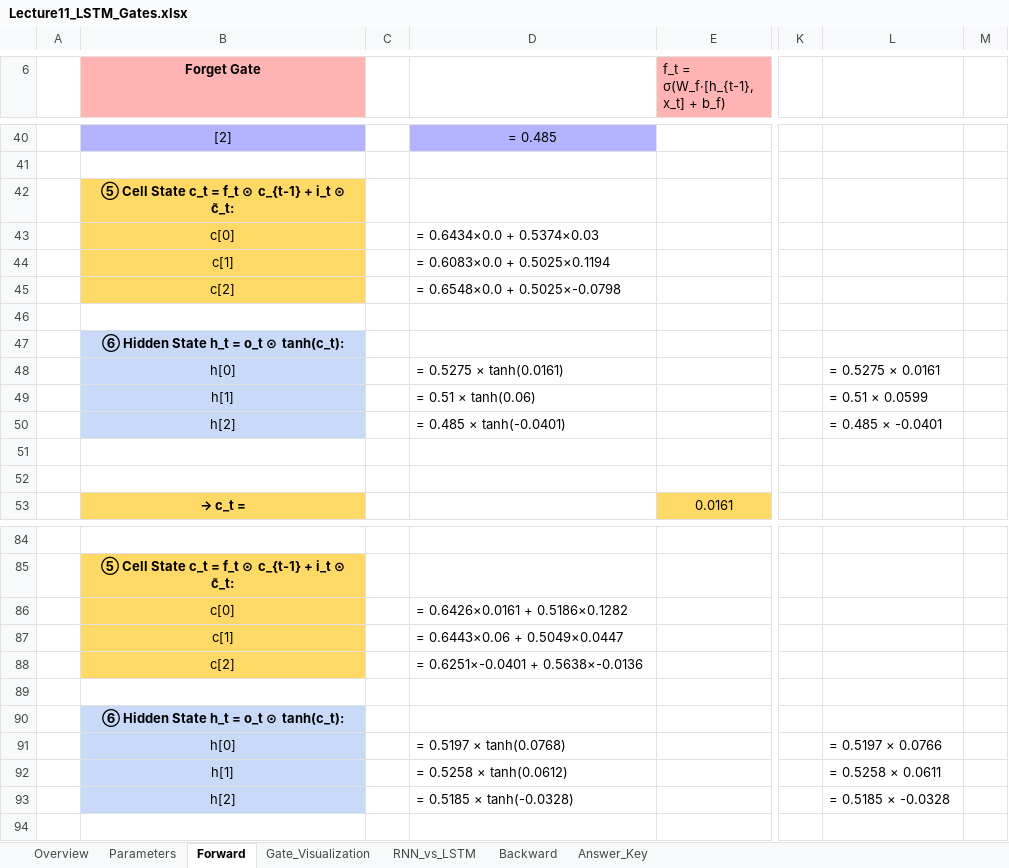
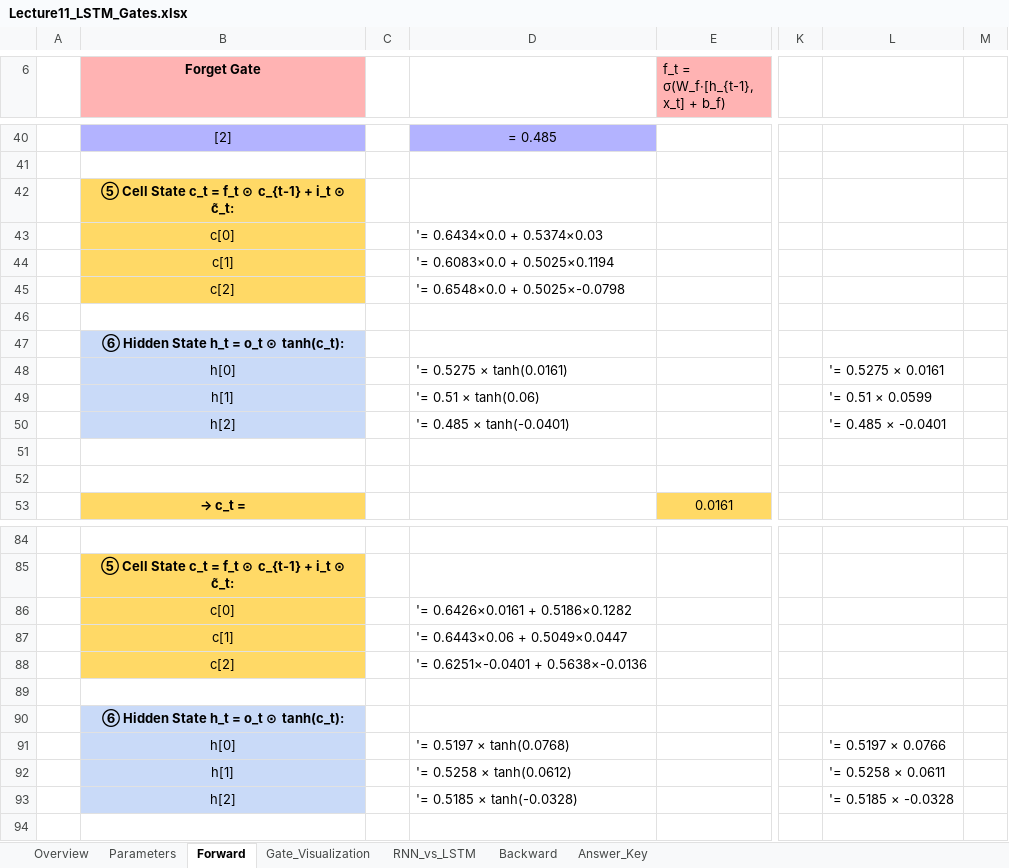
Before and after one commit to powersimmani/AIVS_Lecture_Slides, an Excel workbook: Excel-worksheets/Lecture11_LSTM_Gates.xlsx, sheet Forward, drawn as a sheet; only a part is shown, gaps mark what is left out; values as stored, in another font and other column widths than the file's, no borders; formulas without a stored value are shown as written; the diff covers the shown part only; the diff names each change by its address in the sheet, - before the commit and + after, or states it on an @@ line.

```diff
--- a/Excel-worksheets/Lecture11_LSTM_Gates.xlsx (sheet Forward)
+++ b/Excel-worksheets/Lecture11_LSTM_Gates.xlsx (sheet Forward)
-D43: = 0.6434×0.0 + 0.5374×0.03
+D43: '= 0.6434×0.0 + 0.5374×0.03
-D44: = 0.6083×0.0 + 0.5025×0.1194
+D44: '= 0.6083×0.0 + 0.5025×0.1194
-D45: = 0.6548×0.0 + 0.5025×-0.0798
+D45: '= 0.6548×0.0 + 0.5025×-0.0798
-D48: = 0.5275 × tanh(0.0161)
+D48: '= 0.5275 × tanh(0.0161)
-L48: = 0.5275 × 0.0161
+L48: '= 0.5275 × 0.0161
-D49: = 0.51 × tanh(0.06)
+D49: '= 0.51 × tanh(0.06)
-L49: = 0.51 × 0.0599
+L49: '= 0.51 × 0.0599
-D50: = 0.485 × tanh(-0.0401)
+D50: '= 0.485 × tanh(-0.0401)
-L50: = 0.485 × -0.0401
+L50: '= 0.485 × -0.0401
-D86: = 0.6426×0.0161 + 0.5186×0.1282
+D86: '= 0.6426×0.0161 + 0.5186×0.1282
-D87: = 0.6443×0.06 + 0.5049×0.0447
+D87: '= 0.6443×0.06 + 0.5049×0.0447
-D88: = 0.6251×-0.0401 + 0.5638×-0.0136
+D88: '= 0.6251×-0.0401 + 0.5638×-0.0136
-D91: = 0.5197 × tanh(0.0768)
+D91: '= 0.5197 × tanh(0.0768)
-L91: = 0.5197 × 0.0766
+L91: '= 0.5197 × 0.0766
-D92: = 0.5258 × tanh(0.0612)
+D92: '= 0.5258 × tanh(0.0612)
-L92: = 0.5258 × 0.0611
+L92: '= 0.5258 × 0.0611
-D93: = 0.5185 × tanh(-0.0328)
+D93: '= 0.5185 × tanh(-0.0328)
-L93: = 0.5185 × -0.0328
+L93: '= 0.5185 × -0.0328
```
Also changed, not shown: 18 edited cells elsewhere in this sheet, sheet Backward, Excel-worksheets/Lecture05_MLP.xlsx, Excel-worksheets/Lecture12_Seq2Seq_Attention.xlsx, 23 other files.
